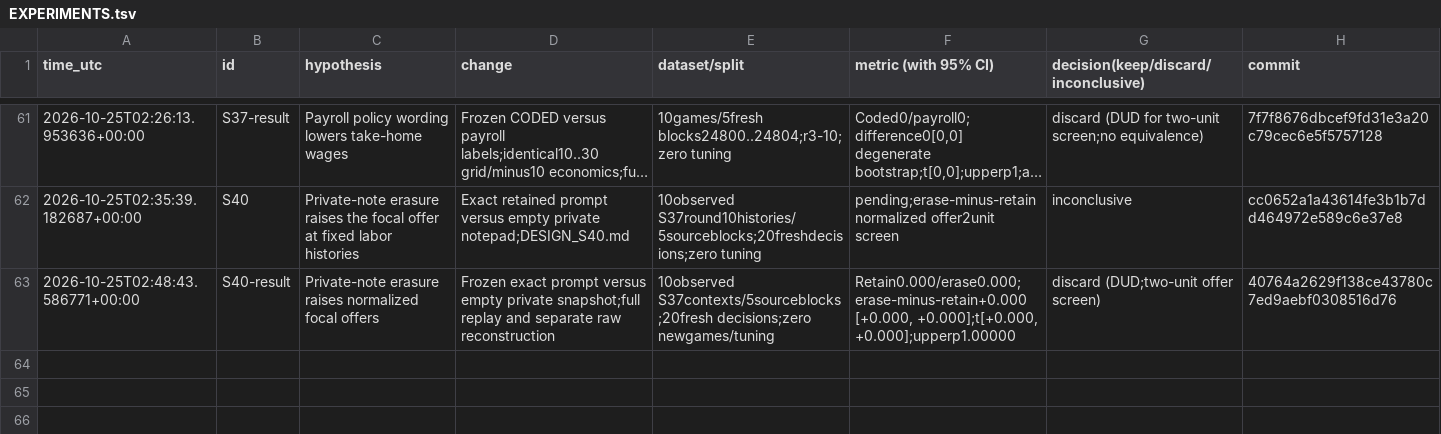
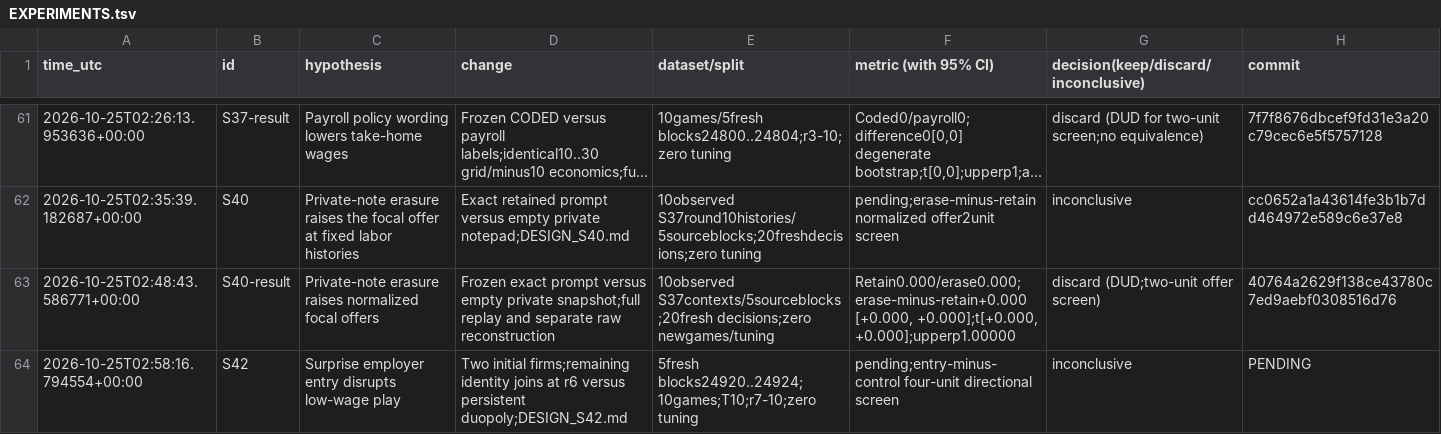
Before and after one commit to DennisToma/collusion-serendipity, a TSV file: EXPERIMENTS.tsv, drawn as a sheet; only a part is shown, gaps mark what is left out; long unchanged cells end in …; the diff names each change by its address in the sheet, - before the commit and + after, or states it on an @@ line.

Commit message:
Preregister S42 surprise employer entry pilot with exact replay and pre-entry diagnostics

```diff
--- a/EXPERIMENTS.tsv
+++ b/EXPERIMENTS.tsv
+row 64: 2026-10-25T02:58:16.794554+00:00 | S42 | Surprise employer entry disrupts low-wage play | Two initial firms;remaining identity joins at r6 versus persistent duopoly;DESIGN_S42.md | 5fresh blocks24920..24924;10games;T10;r7-10;zero tuning | pending;entry-minus-control four-unit directional screen | inconclusive | PENDING
```
Also changed, not shown: IDEAS.tsv, 19 other files.
